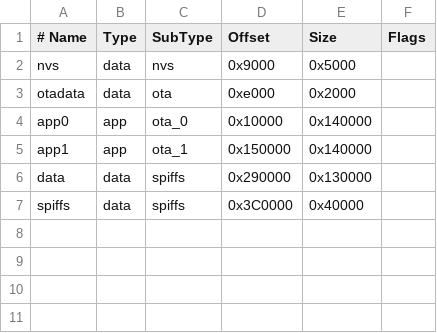
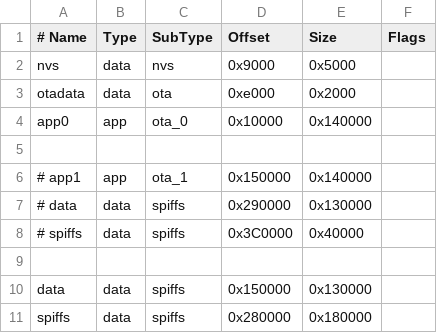
Before and after one commit to ruediste/micro-blocks, a CSV file: esp32/partitions.csv, drawn as a sheet.

```diff
--- a/esp32/partitions.csv
+++ b/esp32/partitions.csv
@@ -4,4 +4,8 @@ otadata,  data, ota,     0xe000,    0x2000,
 app0,     app,  ota_0,   0x10000, 0x140000,
-app1,     app,  ota_1,   0x150000,0x140000,
-data,   data, spiffs,  0x290000, 0x130000,
-spiffs,     data, spiffs,  0x3C0000,0x40000
+
+# app1,     app,  ota_1,   0x150000,0x140000,
+# data,   data, spiffs,  0x290000, 0x130000,
+# spiffs,     data, spiffs,  0x3C0000,0x40000
+
+data,   data, spiffs,  0x150000, 0x130000,
+spiffs,     data, spiffs,  0x280000,0x180000
```
Also changed, not shown: 30 other files.
